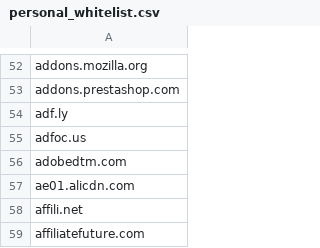
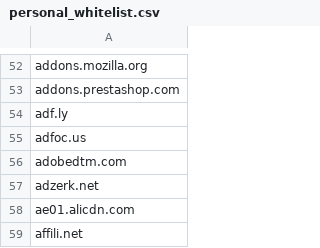
Before and after one commit to aidriven/adwhitelist, a CSV file: personal_whitelist.csv, drawn as a sheet; only a part is shown, gaps mark what is left out; the shorter side is filled out with more unchanged rows.

Commit message:
Add files via upload

```diff
--- a/personal_whitelist.csv
+++ b/personal_whitelist.csv
@@ -56,2 +56,3 @@ adfoc.us
 adobedtm.com
+adzerk.net
 ae01.alicdn.com
```
